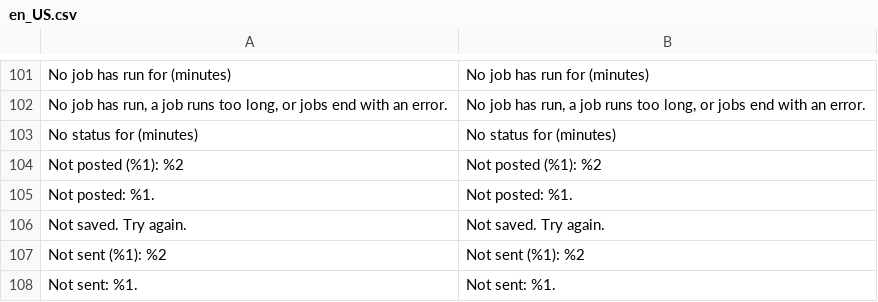
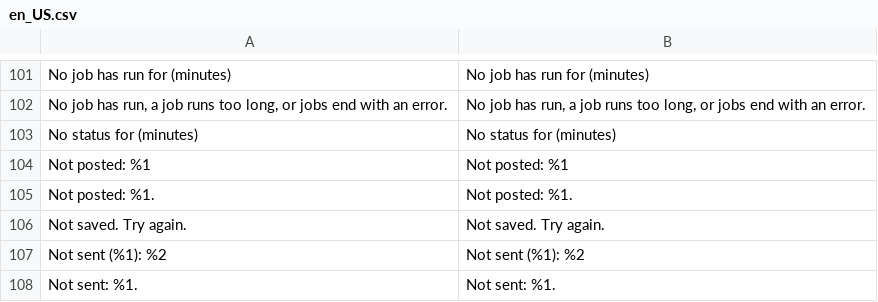
Before and after one commit to commercekings/module-app-health, a CSV file: i18n/en_US.csv, drawn as a sheet; only a part is shown, gaps mark what is left out; the diff names each change by its address in the sheet, - before the commit and + after, or states it on an @@ line.

```diff
--- a/i18n/en_US.csv
+++ b/i18n/en_US.csv
-A104: Not posted (%1): %2
+A104: Not posted: %1
-B104: Not posted (%1): %2
+B104: Not posted: %1
```
Also changed, not shown: 2 other files.
